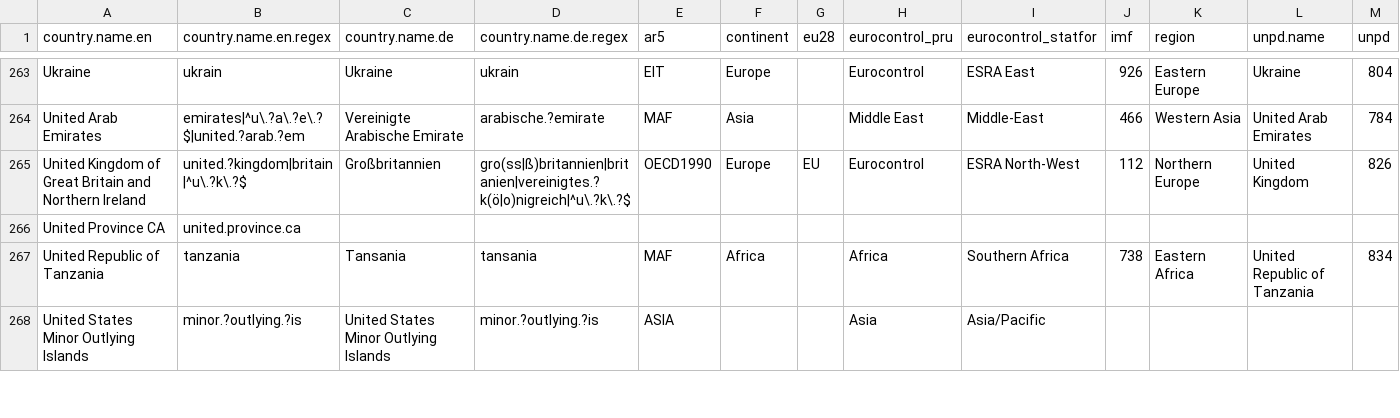
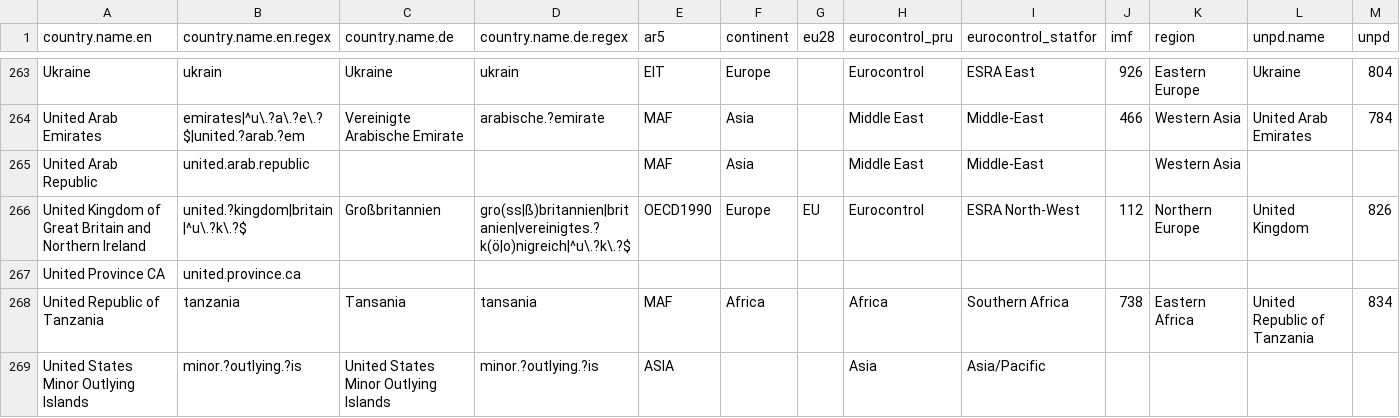
Before and after one commit to vincentarelbundock/countrycode, a CSV file: dictionary/data_static.csv, drawn as a sheet; only a part is shown, gaps mark what is left out; the diff names each change by its address in the sheet, - before the commit and + after, or states it on an @@ line.

Commit message:
united arab republic

```diff
--- a/dictionary/data_static.csv
+++ b/dictionary/data_static.csv
+row 265: United Arab Republic | united.arab.republic |  |  | MAF | Asia |  | Middle East | Middle-East |  | Western Asia
```
Also changed, not shown: 6 other files.
